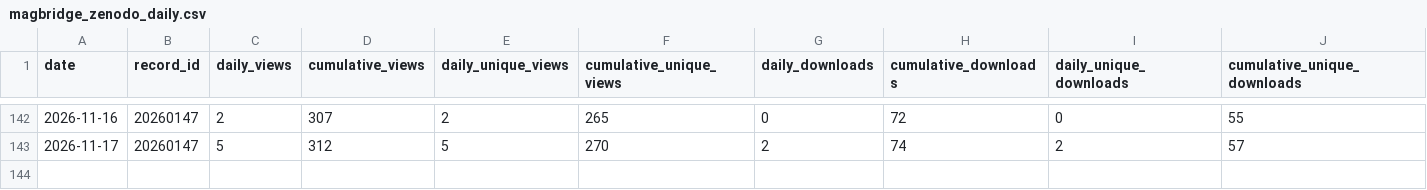
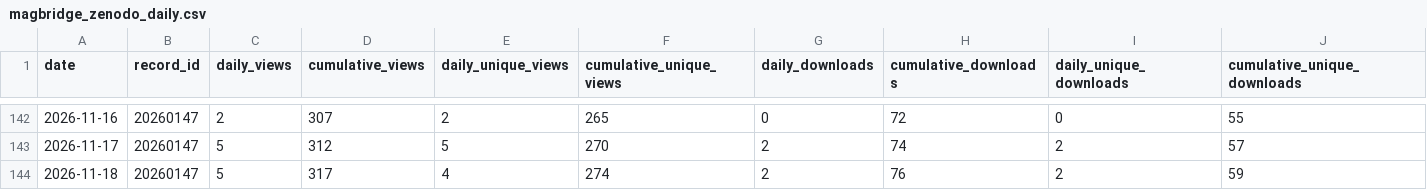
Before and after one commit to SakthiGs/MagBridge-Metrics, a CSV file: data/magbridge_zenodo_daily.csv, drawn as a sheet; only a part is shown, gaps mark what is left out; rows hold the shown columns only; the diff names each change by its address in the sheet, - before the commit and + after, or states it on an @@ line.

```diff
--- a/data/magbridge_zenodo_daily.csv
+++ b/data/magbridge_zenodo_daily.csv
+row 144: 2026-11-18 | 20260147 | 5 | 317 | 4 | 274 | 2 | 76 | 2 | 59
```
Also changed, not shown: data/magbridge_zenodo_snapshots.csv.
